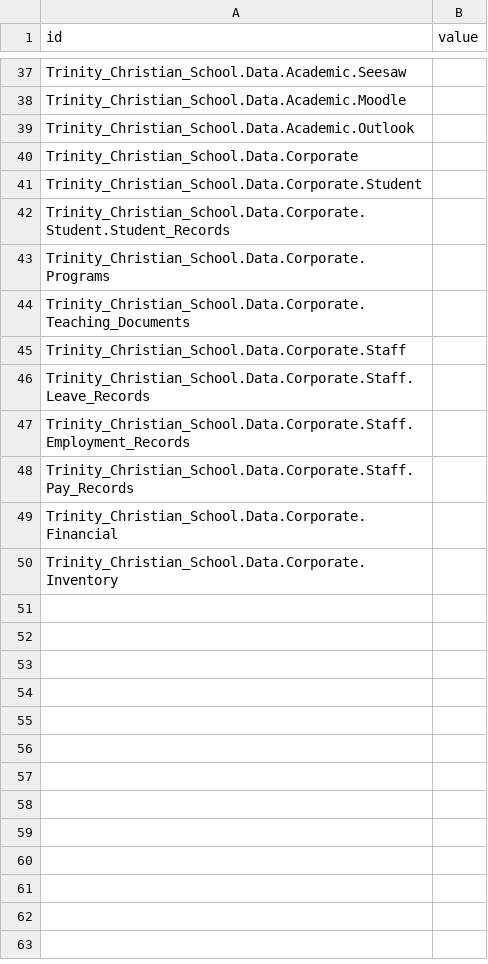
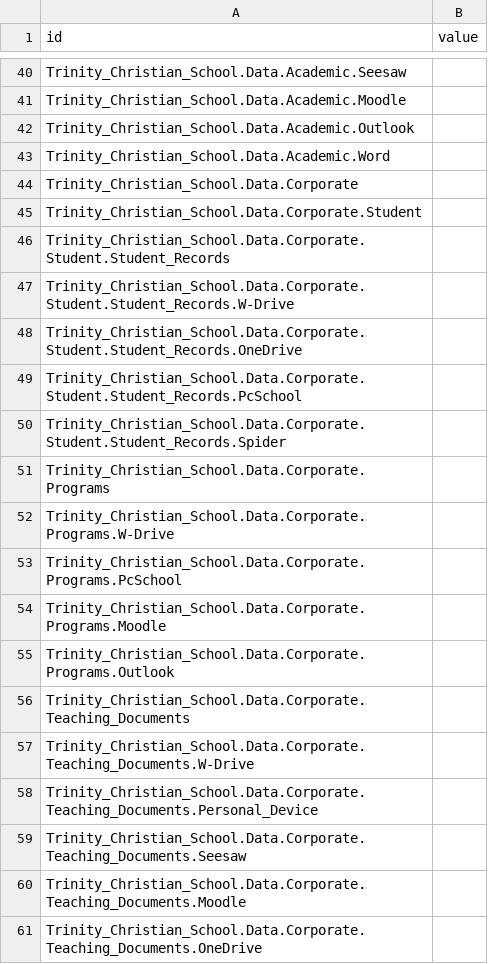
Before and after one commit to rfreemansol1982/survey_test, a CSV file: Data_Comms.csv, drawn as a sheet; only a part is shown, gaps mark what is left out; the shorter side is filled out with more unchanged rows; the diff covers the shown part only.

Commit message:
Update Data_Comms.csv

```diff
--- a/Data_Comms.csv
+++ b/Data_Comms.csv
@@ -39,2 +42,3 @@ Trinity_Christian_School.Data.Academic.Moodle,
 Trinity_Christian_School.Data.Academic.Outlook,
+Trinity_Christian_School.Data.Academic.Word,
 Trinity_Christian_School.Data.Corporate,
@@ -42,3 +46,16 @@ Trinity_Christian_School.Data.Corporate.Student,
 Trinity_Christian_School.Data.Corporate.Student.Student_Records,
+Trinity_Christian_School.Data.Corporate.Student.Student_Records.W-Drive,
+Trinity_Christian_School.Data.Corporate.Student.Student_Records.OneDrive,
+Trinity_Christian_School.Data.Corporate.Student.Student_Records.PcSchool,
+Trinity_Christian_School.Data.Corporate.Student.Student_Records.Spider,
 Trinity_Christian_School.Data.Corporate.Programs,
+Trinity_Christian_School.Data.Corporate.Programs.W-Drive,
+Trinity_Christian_School.Data.Corporate.Programs.PcSchool,
+Trinity_Christian_School.Data.Corporate.Programs.Moodle,
+Trinity_Christian_School.Data.Corporate.Programs.Outlook,
 Trinity_Christian_School.Data.Corporate.Teaching_Documents,
+Trinity_Christian_School.Data.Corporate.Teaching_Documents.W-Drive,
+Trinity_Christian_School.Data.Corporate.Teaching_Documents.Personal_Device,
+Trinity_Christian_School.Data.Corporate.Teaching_Documents.Seesaw,
+Trinity_Christian_School.Data.Corporate.Teaching_Documents.Moodle,
+Trinity_Christian_School.Data.Corporate.Teaching_Documents.OneDrive,
```
Also changed, not shown: 17 added rows elsewhere in this file.
